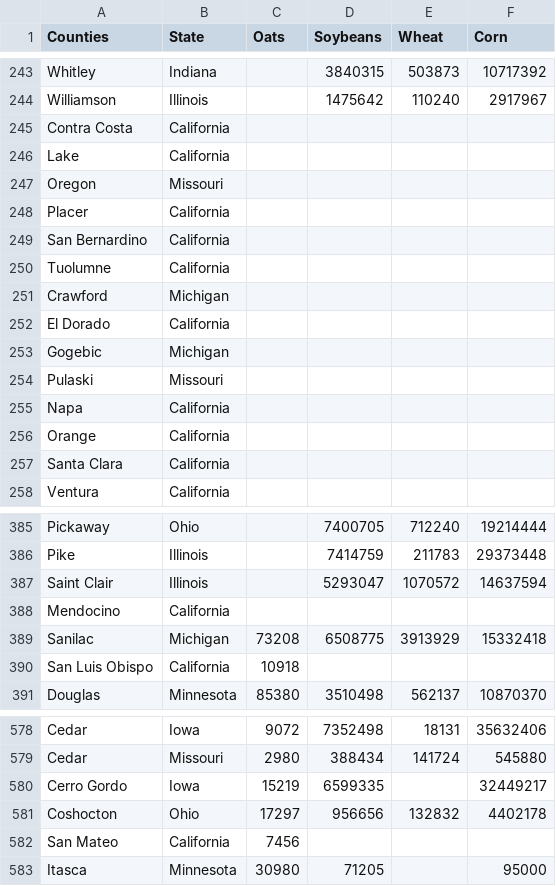
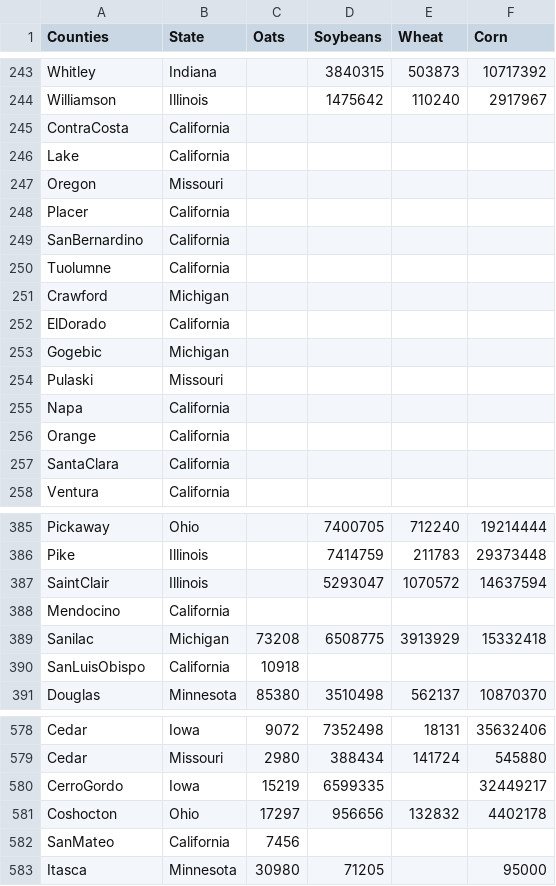
Before and after one commit to rashmiathavale/Climate-Effects-Crop-Production, a CSV file: Crops-2017.csv, drawn as a sheet; only a part is shown, gaps mark what is left out; the diff covers the shown part only.

```diff
--- a/Crops-2017.csv
+++ b/Crops-2017.csv
@@ -245 +245 @@ Williamson ,Illinois,,1475642,110240,2917967
-Contra Costa ,California,,,,
+ContraCosta,California,,,,
@@ -249 +249 @@ Placer ,California,,,,
-San Bernardino ,California,,,,
+SanBernardino,California,,,,
@@ -252 +252 @@ Crawford ,Michigan,,,,
-El Dorado ,California,,,,
+ElDorado,California,,,,
@@ -257 +257 @@ Orange ,California,,,,
-Santa Clara ,California,,,,
+SantaClara,California,,,,
@@ -387 +387 @@ Pike ,Illinois,,7414759,211783,29373448
-Saint Clair ,Illinois,,5293047,1070572,14637594
+SaintClair,Illinois,,5293047,1070572,14637594
@@ -390 +390 @@ Sanilac ,Michigan,73208,6508775,3913929,15332418
-San Luis Obispo ,California,10918,,,
+SanLuisObispo,California,10918,,,
@@ -580 +580 @@ Cedar ,Missouri,2980,388434,141724,545880
-Cerro Gordo ,Iowa,15219,6599335,,32449217
+CerroGordo,Iowa,15219,6599335,,32449217
@@ -582 +582 @@ Coshocton ,Ohio,17297,956656,132832,4402178
-San Mateo ,California,7456,,,
+SanMateo,California,7456,,,
```
Also changed, not shown: 45 edited cells elsewhere in this file.
